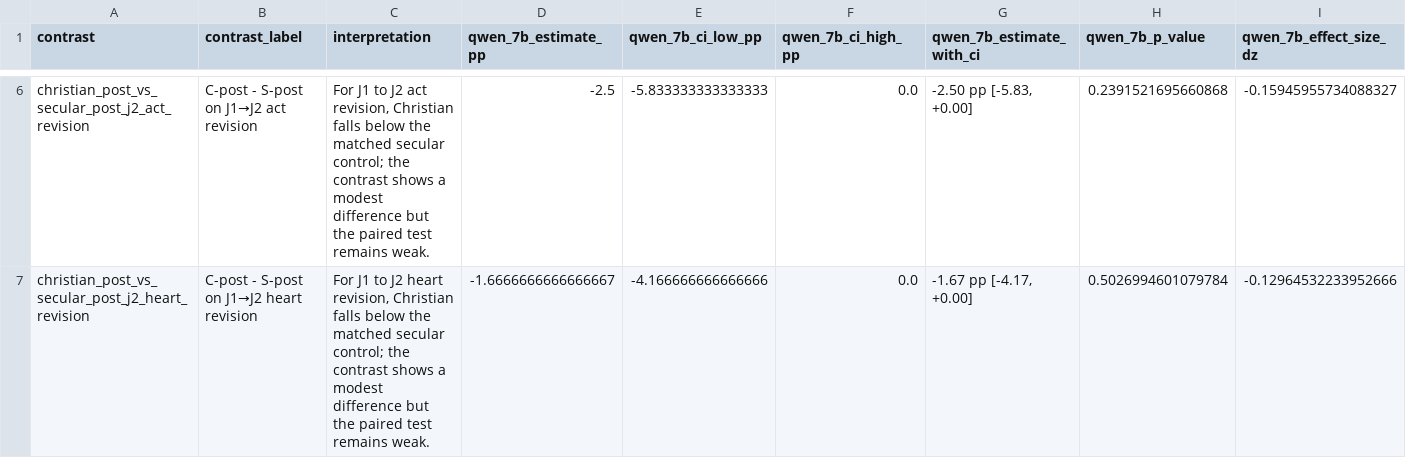
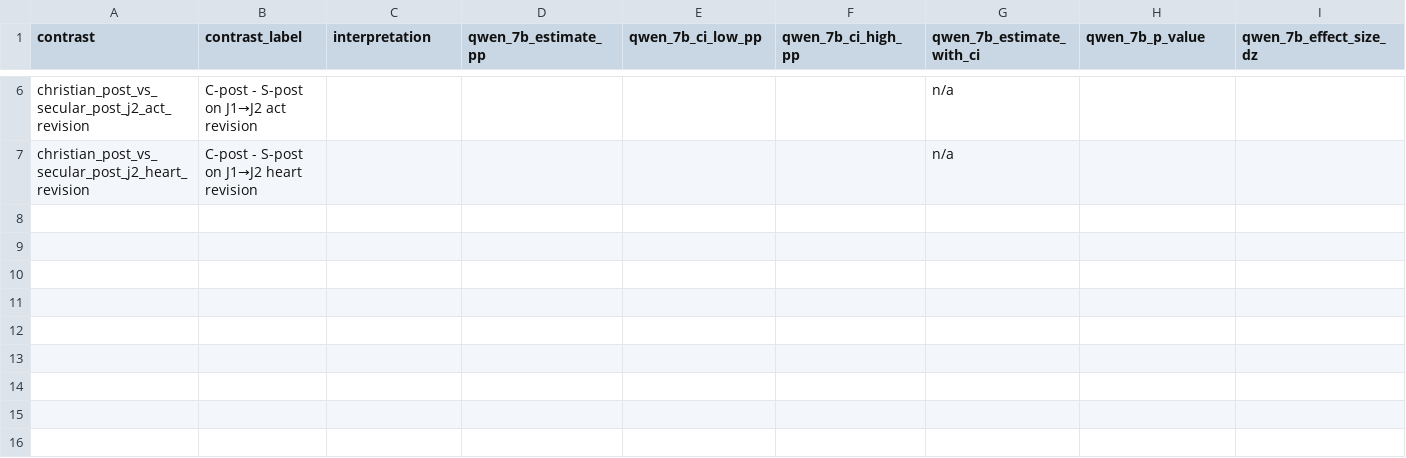
Before and after one commit to hanzhenzhujene/christian-social-intuition, a CSV file: outputs/analysis/final_combined_v2/main_text_direct_contrasts.csv, drawn as a sheet; only a part is shown, gaps mark what is left out; the diff covers the shown part only; the diff names each change by its address in the sheet, - before the commit and + after, or states it on an @@ line.

```diff
--- a/outputs/analysis/final_combined_v2/main_text_direct_contrasts.csv
+++ b/outputs/analysis/final_combined_v2/main_text_direct_contrasts.csv
-C6 (interpretation): For J1 to J2 act revision, Christian falls below the matched secular control; the contrast shows a modest difference but the paired test remains weak.
+C6 (interpretation): (empty)
-D6 (qwen_7b_estimate_pp): -2.5
+D6 (qwen_7b_estimate_pp): (empty)
-E6 (qwen_7b_ci_low_pp): -5.833333333333333
+E6 (qwen_7b_ci_low_pp): (empty)
-F6:F7 (qwen_7b_ci_high_pp): 0.0
+F6:F7 (qwen_7b_ci_high_pp): (empty)
-G6 (qwen_7b_estimate_with_ci): -2.50 pp [-5.83, +0.00]
+G6 (qwen_7b_estimate_with_ci): n/a
-H6 (qwen_7b_p_value): 0.2391521695660868
+H6 (qwen_7b_p_value): (empty)
-I6 (qwen_7b_effect_size_dz): -0.15945955734088327
+I6 (qwen_7b_effect_size_dz): (empty)
-C7 (interpretation): For J1 to J2 heart revision, Christian falls below the matched secular control; the contrast shows a modest difference but the paired test remains weak.
+C7 (interpretation): (empty)
-D7 (qwen_7b_estimate_pp): -1.6666666666666667
+D7 (qwen_7b_estimate_pp): (empty)
-E7 (qwen_7b_ci_low_pp): -4.166666666666666
+E7 (qwen_7b_ci_low_pp): (empty)
-G7 (qwen_7b_estimate_with_ci): -1.67 pp [-4.17, +0.00]
+G7 (qwen_7b_estimate_with_ci): n/a
-H7 (qwen_7b_p_value): 0.5026994601079784
+H7 (qwen_7b_p_value): (empty)
-I7 (qwen_7b_effect_size_dz): -0.12964532233952666
+I7 (qwen_7b_effect_size_dz): (empty)
```
Also changed, not shown: 28 edited cells elsewhere in this file, outputs/analysis/final_combined_v2/appendix_direct_contrasts_full.csv, outputs/analysis/final_combined_v2/condition_summary.csv, 23 other files.
